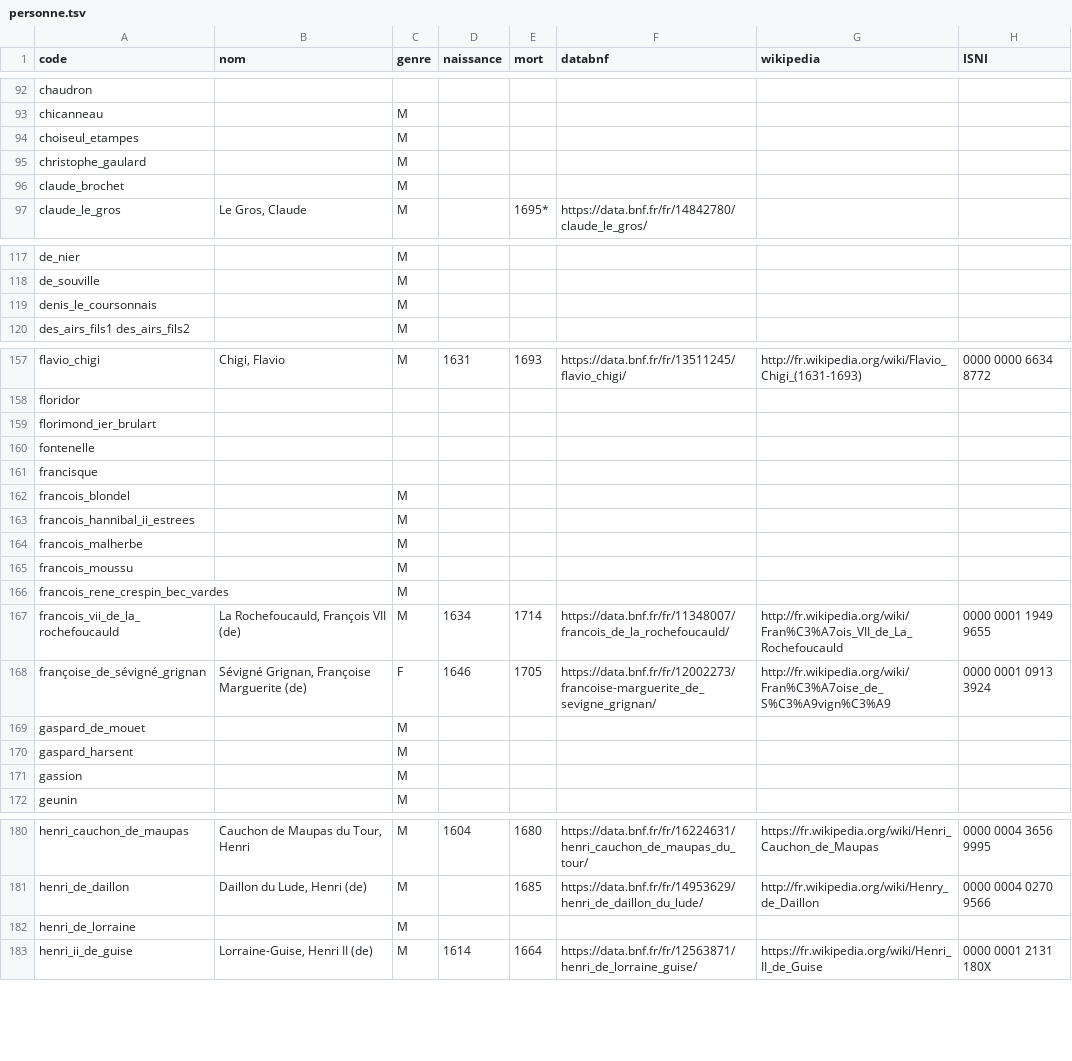
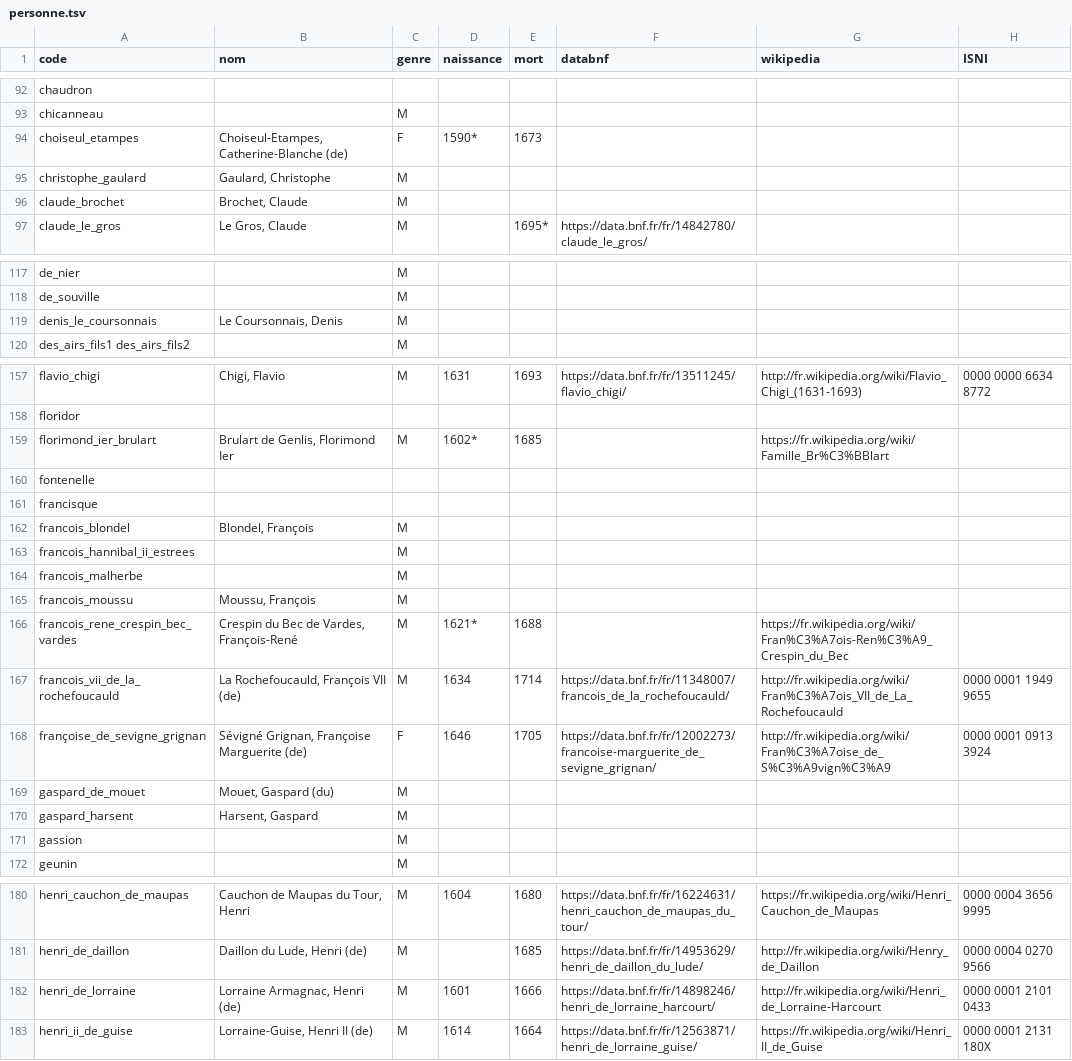
Before and after one commit to fetes17/merveilles17, a TSV file: index/personne.tsv, drawn as a sheet; only a part is shown, gaps mark what is left out; the diff covers the shown part only.

Commit message:
Update personne.tsv

```diff
--- a/index/personne.tsv
+++ b/index/personne.tsv
@@ -93,5 +93,5 @@ chaudron
 chicanneau		M					
-choiseul_etampes		M					
-christophe_gaulard		M					
-claude_brochet		M					
+choiseul_etampes	Choiseul-Etampes, Catherine-Blanche (de)	F	1590*	1673			
+christophe_gaulard	Gaulard, Christophe	M					
+claude_brochet	Brochet, Claude	M					
 claude_le_gros	Le Gros, Claude	M		1695*	https://data.bnf.fr/fr/14842780/claude_le_gros/		
@@ -118,3 +118,3 @@ de_nier		M
 de_souville		M					
-denis_le_coursonnais		M					
+denis_le_coursonnais	Le Coursonnais, Denis	M					
 des_airs_fils1 des_airs_fils2		M					
@@ -158,14 +158,14 @@ flavio_chigi	Chigi, Flavio	M	1631	1693	https://data.bnf.fr/fr/13511245/flavio_ch
 floridor							
-florimond_ier_brulart							
+florimond_ier_brulart	Brulart de Genlis, Florimond Ier 	M	1602*	1685		https://fr.wikipedia.org/wiki/Famille_Br%C3%BBlart	
 fontenelle							
 francisque							
-francois_blondel		M					
+francois_blondel	Blondel, François	M					
 francois_hannibal_ii_estrees		M					
 francois_malherbe		M					
-francois_moussu		M					
-francois_rene_crespin_bec_vardes		M					
+francois_moussu	Moussu, François	M					
+francois_rene_crespin_bec_vardes	Crespin du Bec de Vardes, François-René	M	1621*	1688		https://fr.wikipedia.org/wiki/Fran%C3%A7ois-Ren%C3%A9_Crespin_du_Bec	
 francois_vii_de_la_rochefoucauld	La Rochefoucauld, François VII (de)	M	1634	1714	https://data.bnf.fr/fr/11348007/francois_de_la_rochefoucauld/	http://fr.wikipedia.org/wiki/Fran%C3%A7ois_VII_de_La_Rochefoucauld	0000 0001 1949 9655
-françoise_de_sévigné_grignan	Sévigné Grignan, Françoise Marguerite (de)	F	1646	1705	https://data.bnf.fr/fr/12002273/francoise-marguerite_de_sevigne_grignan/	http://fr.wikipedia.org/wiki/Fran%C3%A7oise_de_S%C3%A9vign%C3%A9	0000 0001 0913 3924
-gaspard_de_mouet		M					
-gaspard_harsent		M					
+françoise_de_sevigne_grignan	Sévigné Grignan, Françoise Marguerite (de)	F	1646	1705	https://data.bnf.fr/fr/12002273/francoise-marguerite_de_sevigne_grignan/	http://fr.wikipedia.org/wiki/Fran%C3%A7oise_de_S%C3%A9vign%C3%A9	0000 0001 0913 3924
+gaspard_de_mouet	Mouet, Gaspard (du)	M					
+gaspard_harsent	Harsent, Gaspard	M					
 gassion		M					
@@ -181,3 +181,3 @@ henri_cauchon_de_maupas	Cauchon de Maupas du Tour, Henri	M	1604	1680	https://dat
 henri_de_daillon	Daillon du Lude, Henri (de)	M		1685	https://data.bnf.fr/fr/14953629/henri_de_daillon_du_lude/	http://fr.wikipedia.org/wiki/Henry_de_Daillon	0000 0004 0270 9566
-henri_de_lorraine		M					
+henri_de_lorraine	Lorraine Armagnac, Henri (de)	M	1601	1666	https://data.bnf.fr/fr/14898246/henri_de_lorraine_harcourt/	http://fr.wikipedia.org/wiki/Henri_de_Lorraine-Harcourt	0000 0001 2101 0433
 henri_ii_de_guise	Lorraine-Guise, Henri II (de)	M	1614	1664	https://data.bnf.fr/fr/12563871/henri_de_lorraine_guise/	https://fr.wikipedia.org/wiki/Henri_II_de_Guise	0000 0001 2131 180X
```
Also changed, not shown: 1 edited cell elsewhere in this file.
